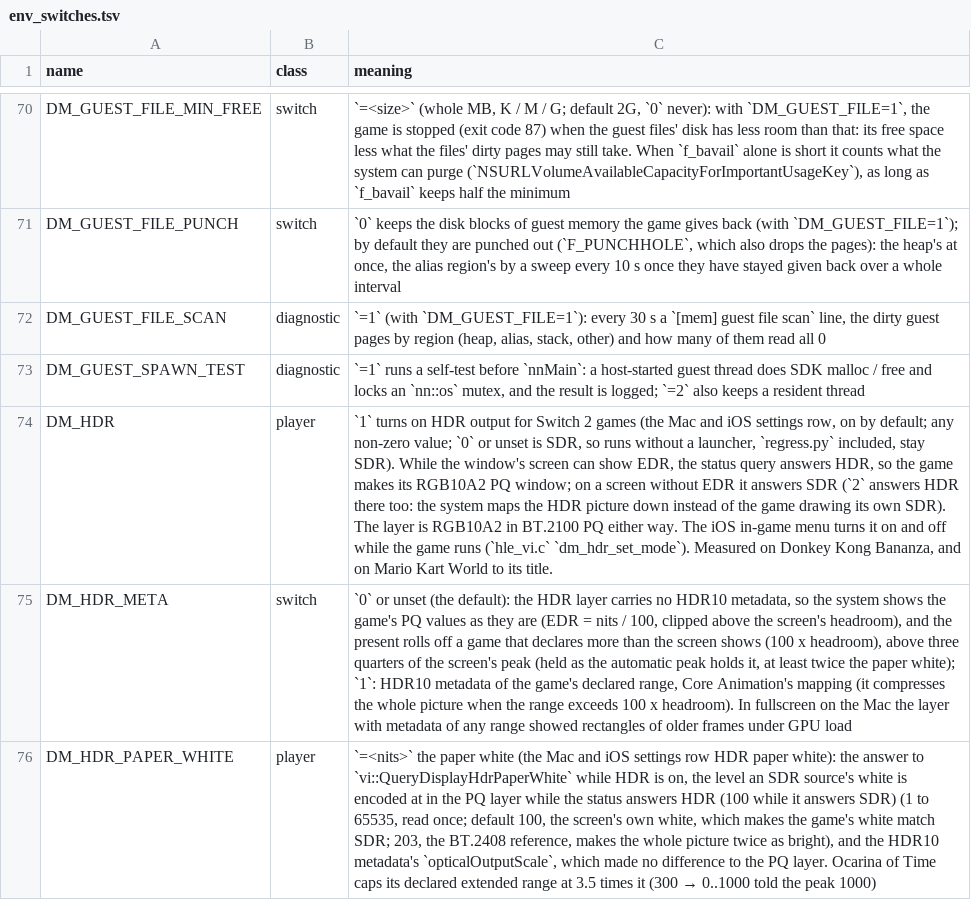
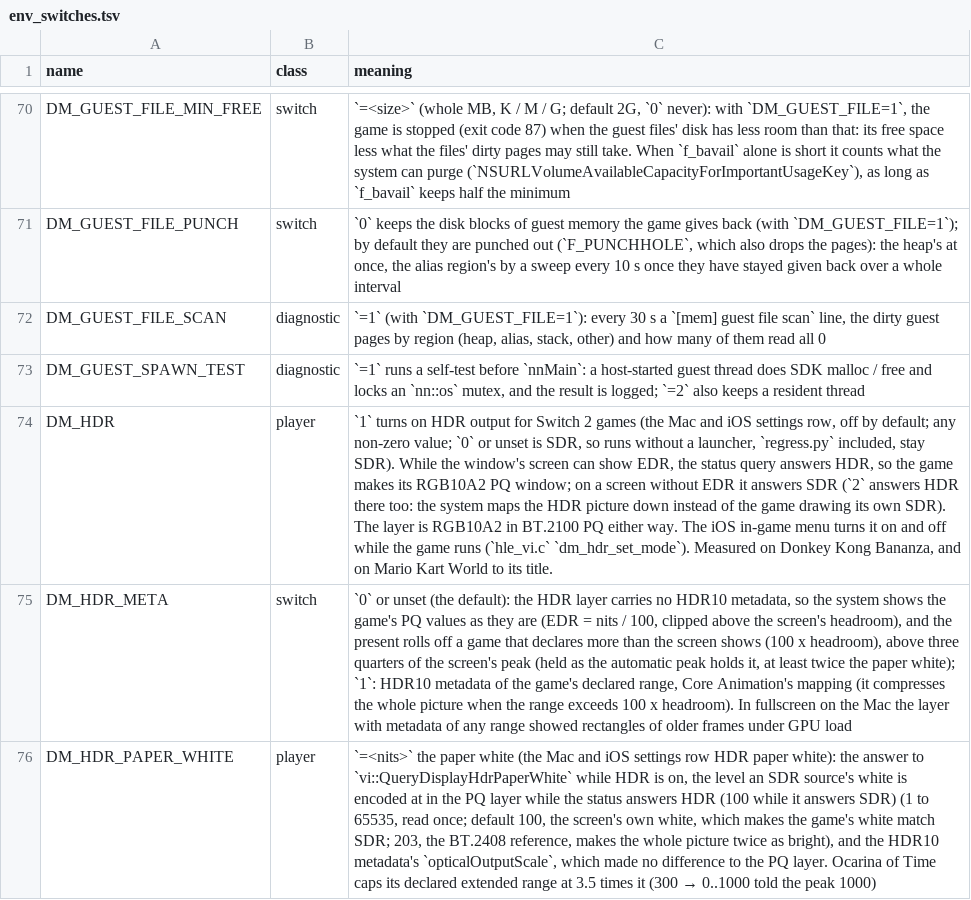
Before and after one commit to khalilgharbaoui/nxnative-ultimate, a TSV file: docs/env_switches.tsv, drawn as a sheet; only a part is shown, gaps mark what is left out; the diff names each change by its address in the sheet, - before the commit and + after, or states it on an @@ line.

Commit message:
HDR output row defaults to off: Switch 2 HDR (PR #1176) is opt-in on this branch
PR #1176 (80a2593a here) turns the launcher's HDR output row on by default. The picture options taken on this branch are all opt-in, so the row now starts off, as the host's own default (DM_HDR unset) already was; turning the row on behaves exactly as in the PR. settings.tsv, the row's check in test_settings.py, its env_switches.tsv entry and docs/settings.md say off.

```diff
--- a/docs/env_switches.tsv
+++ b/docs/env_switches.tsv
-C74 (meaning): …settings row, on by default;…
+C74 (meaning): …settings row, off by default;…
```
Also changed, not shown: dm/games/settings.tsv, 2 other files.
